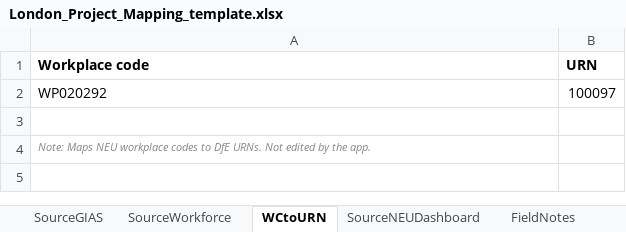
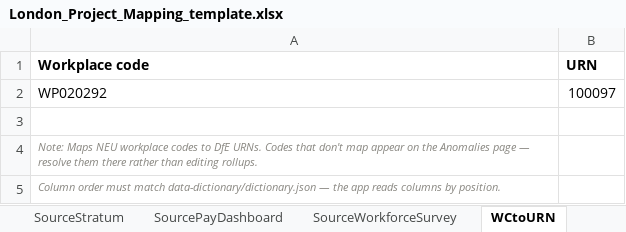
Before and after one commit to callumcant/callumcant.github.io, an Excel workbook: london-mapping/workbook-template/London_Project_Mapping_template.xlsx, sheet WCtoURN, drawn as a sheet; values as stored, in another font and other column widths than the file's, no borders; table styles not drawn; the diff names each change by its address in the sheet, - before the commit and + after, or states it on an @@ line.

```diff
--- a/london-mapping/workbook-template/London_Project_Mapping_template.xlsx (sheet WCtoURN)
+++ b/london-mapping/workbook-template/London_Project_Mapping_template.xlsx (sheet WCtoURN)
-sheet tab: SourceWorkforce
+sheet tab: SourceStratum
-sheet tab: SourceNEUDashboard
+sheet tab: SourceWorkforceSurvey
+sheet tab: SourcePayDashboard
@@ sheet tab order changed: SourceStratum | SourcePayDashboard | SourceWorkforceSurvey | WCtoURN @@
-A4 (Workplace code): …DfE URNs. Not edited by the app.
+A4 (Workplace code): …DfE URNs. Codes that don't map appear on the Anomalies page — resolve them there rather than editing rollups.
+row 5: Column order must match data-dictionary/dictionary.json — the app reads columns by position.
```
Also changed, not shown: sheet SourceStratum, sheet Snapshots, sheet DisputeTracker, sheet SourceWorkforceSurvey, sheet MatFacts, sheet FieldNotes, 5 more sheets, other sheet tabs, 21 other files.
